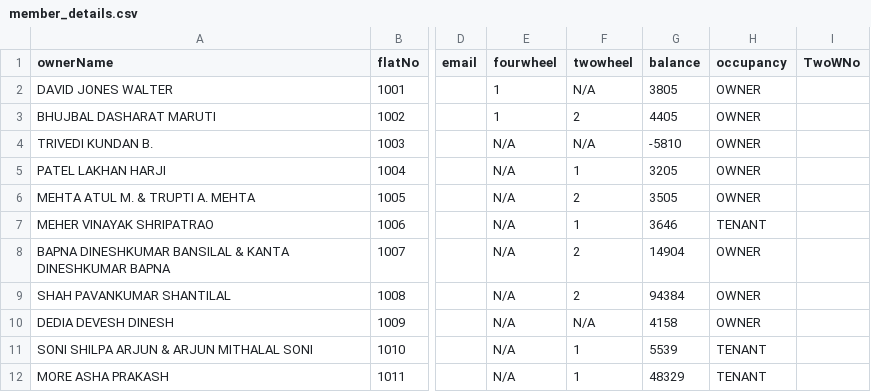
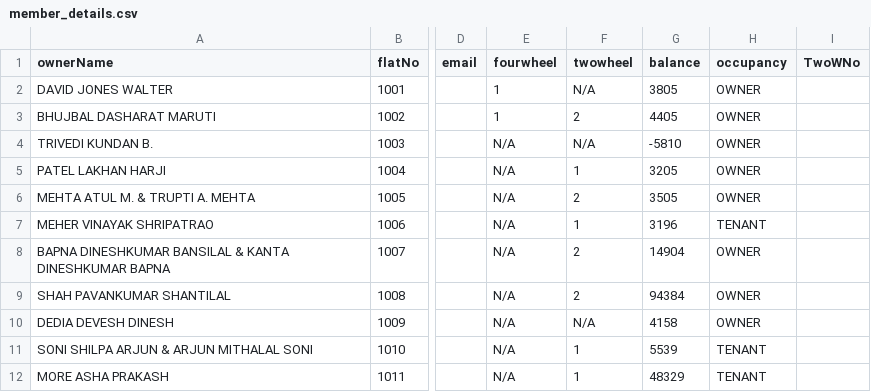
Before and after one commit to 9vishwashah/NEWSIDDHIVINAYAKCHS, a CSV file: asset/member_details.csv, drawn as a sheet; only a part is shown, gaps mark what is left out; the diff names each change by its address in the sheet, - before the commit and + after, or states it on an @@ line.

```diff
--- a/asset/member_details.csv
+++ b/asset/member_details.csv
-G7 (balance): 3646
+G7 (balance): 3196
```
Also changed, not shown: 1 other file.
